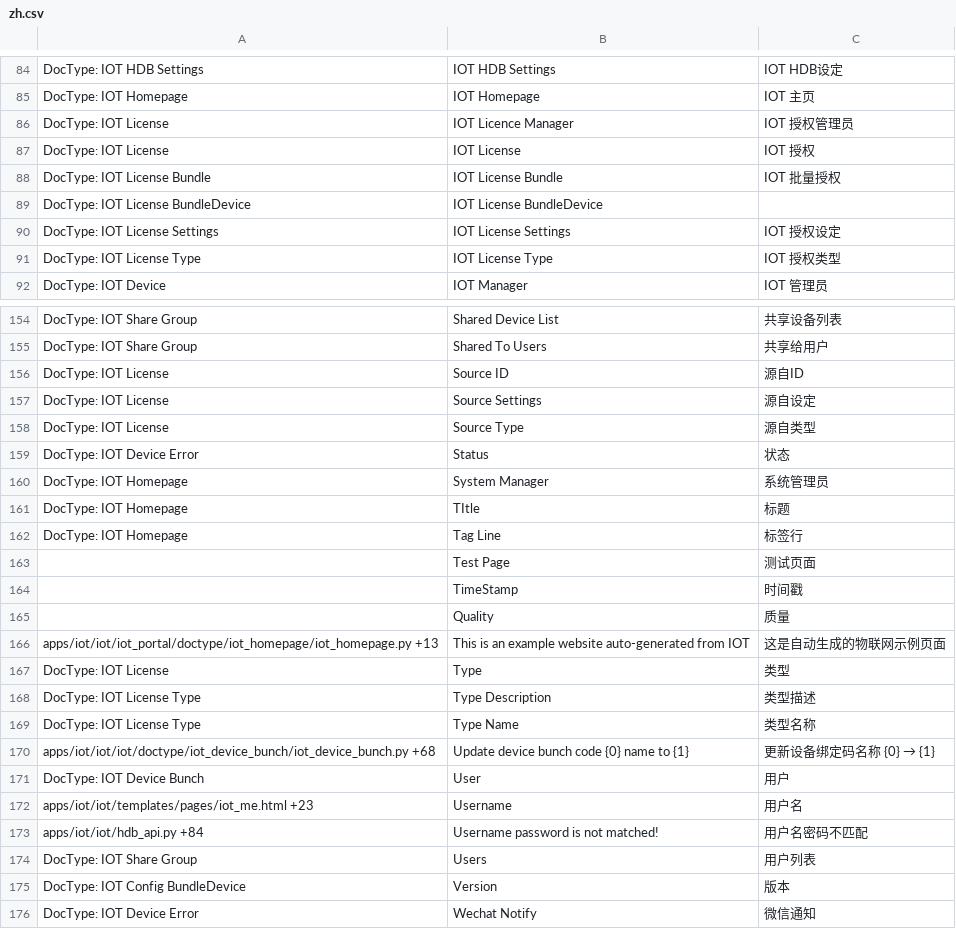
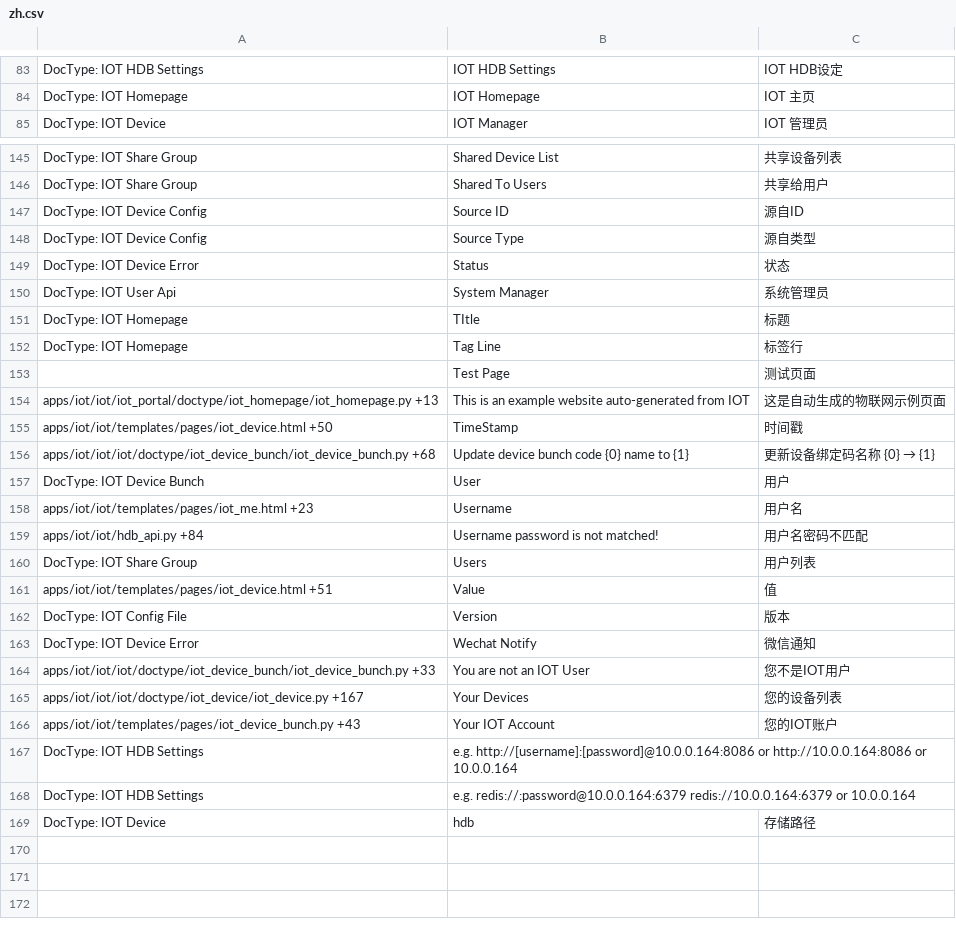
Before and after one commit to srdgame/frappe_iot, a CSV file: iot/translations/zh.csv, drawn as a sheet; only a part is shown, gaps mark what is left out; the shorter side is filled out with more unchanged rows; the diff covers the shown part only.

Commit message:
Translation

```diff
--- a/iot/translations/zh.csv
+++ b/iot/translations/zh.csv
@@ -85,8 +84,2 @@ DocType: IOT HDB Settings,IOT HDB Settings,IOT HDB设定
 DocType: IOT Homepage,IOT Homepage,IOT 主页
-DocType: IOT License,IOT Licence Manager,IOT 授权管理员
-DocType: IOT License,IOT License,IOT 授权
-DocType: IOT License Bundle,IOT License Bundle,IOT 批量授权
-DocType: IOT License BundleDevice,IOT License BundleDevice,
-DocType: IOT License Settings,IOT License Settings,IOT 授权设定
-DocType: IOT License Type,IOT License Type,IOT 授权类型
 DocType: IOT Device,IOT Manager,IOT 管理员
@@ -155,7 +146,6 @@ DocType: IOT Share Group,Shared Device List,共享设备列表
 DocType: IOT Share Group,Shared To Users,共享给用户
-DocType: IOT License,Source ID,源自ID
-DocType: IOT License,Source Settings,源自设定
-DocType: IOT License,Source Type,源自类型
+DocType: IOT Device Config,Source ID,源自ID
+DocType: IOT Device Config,Source Type,源自类型
 DocType: IOT Device Error,Status,状态
-DocType: IOT Homepage,System Manager,系统管理员
+DocType: IOT User Api,System Manager,系统管理员
 DocType: IOT Homepage,TItle,标题
@@ -163,8 +153,4 @@ DocType: IOT Homepage,Tag Line,标签行
 ,Test Page,测试页面
-,TimeStamp,时间戳
-,Quality,质量
 apps/iot/iot/iot_portal/doctype/iot_homepage/iot_homepage.py +13,This is an example website auto-generated from IOT,这是自动生成的物联网示例页面
-DocType: IOT License,Type,类型
-DocType: IOT License Type,Type Description,类型描述
-DocType: IOT License Type,Type Name,类型名称
+apps/iot/iot/templates/pages/iot_device.html +50,TimeStamp,时间戳
 apps/iot/iot/iot/doctype/iot_device_bunch/iot_device_bunch.py +68,Update device bunch code {0} name to {1},更新设备绑定码名称 {0} → {1}
@@ -174,3 +160,4 @@ apps/iot/iot/hdb_api.py +84,Username password is not matched!,用户名密码不
 DocType: IOT Share Group,Users,用户列表
-DocType: IOT Config BundleDevice,Version,版本
+apps/iot/iot/templates/pages/iot_device.html +51,Value,值
+DocType: IOT Config File,Version,版本
 DocType: IOT Device Error,Wechat Notify,微信通知
```
Also changed, not shown: 7 added rows, 10 removed rows and 17 edited cells elsewhere in this file.
